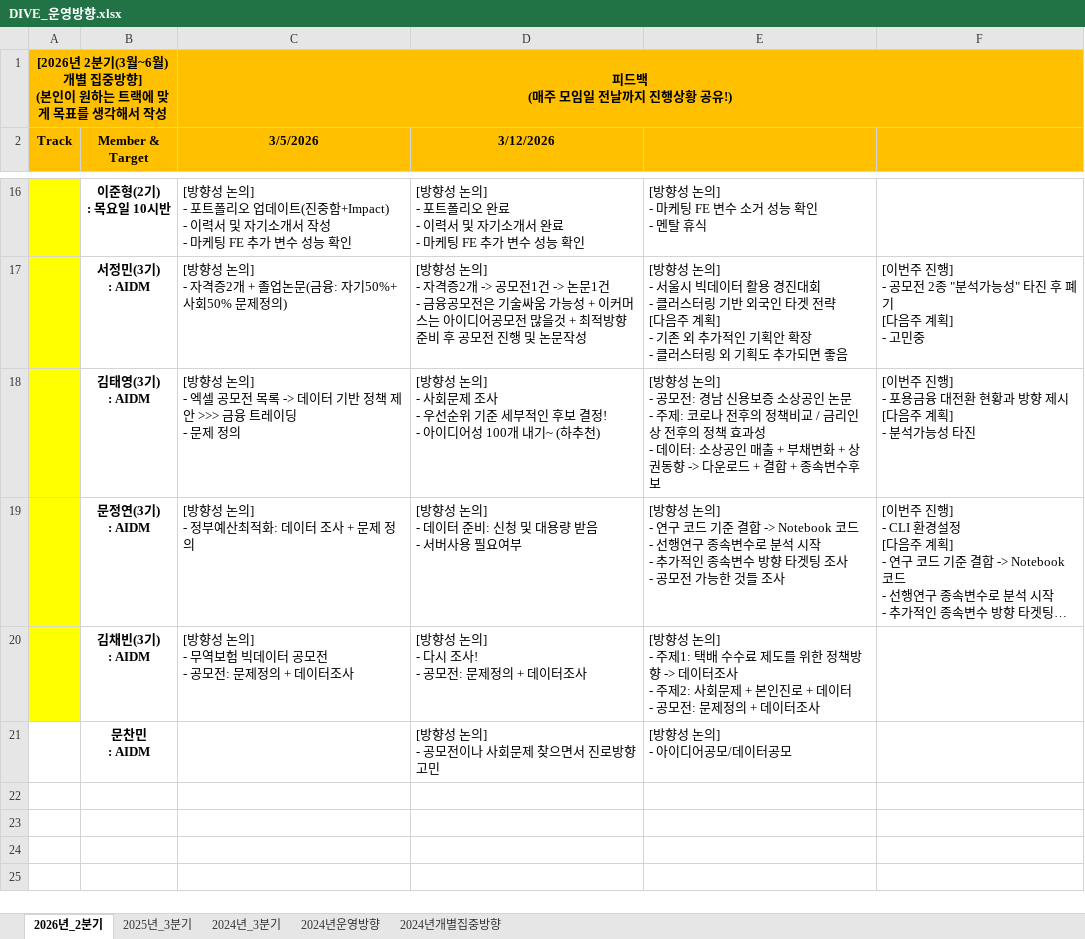
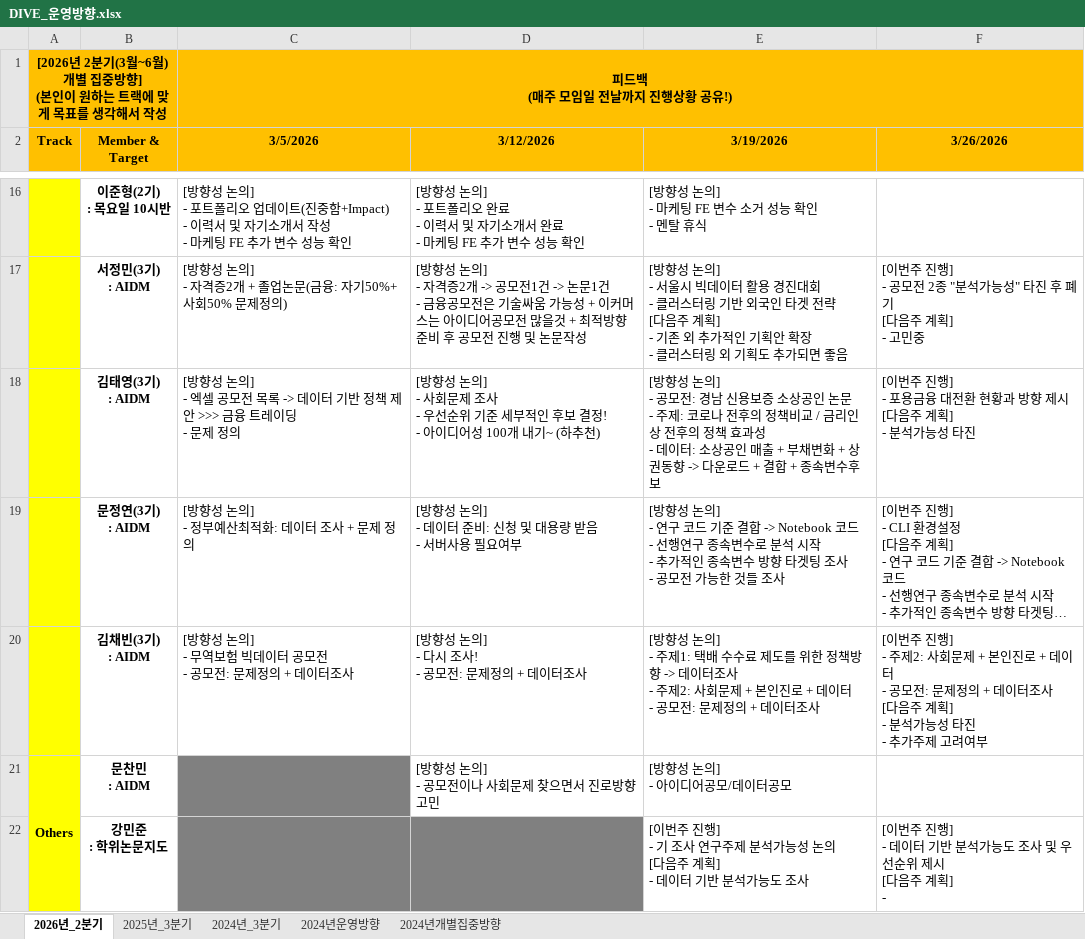
Before and after one commit to nibeahc/DIVE-Research, an Excel workbook: [Document]/소개운영자료/DIVE_운영방향.xlsx, sheet 2026년_2분기, drawn as a sheet; only a part is shown, gaps mark what is left out; long unchanged cells end in …; values as stored, in another font and other column widths than the file's, no borders; ↵ is a line break in a cell; the diff names each change by its address in the sheet, - before the commit and + after, or states it on an @@ line.

```diff
--- a/[Document]/소개운영자료/DIVE_운영방향.xlsx (sheet 2026년_2분기)
+++ b/[Document]/소개운영자료/DIVE_운영방향.xlsx (sheet 2026년_2분기)
-E2: (empty)
+E2: 3/19/2026
-F2: (empty)
+F2: 3/26/2026
-F20 (3/26/2026): (empty)
+F20 (3/26/2026): [이번주 진행] ↵ - 주제2: 사회문제 + 본인진로 + 데이터 ↵ - 공모전: 문제정의 + 데이터조사 ↵ [다음주 계획] ↵ - 분석가능성 타진 ↵ - 추가주제 고려여부
-A21 (Track): (empty)
+A21 (Track): Others
-A21 fill: none
+A21 fill: #FFFF00
+A21:A22 merged
-C21 fill: none
+C21 fill: #808080
+row 22:  | 강민준 ↵ : 학위논문지도 |  |  | [이번주 진행] ↵ - 기 조사 연구주제 분석가능성 논의 ↵ [다음주 계획] ↵ - 데이터 기반 분석가능도 조사 | [이번주 진행] ↵ - 데이터 기반 분석가능도 조사 및 우선순위 제시 ↵ [다음주 계획] ↵ -
```
Also changed, not shown: 3 other files.
